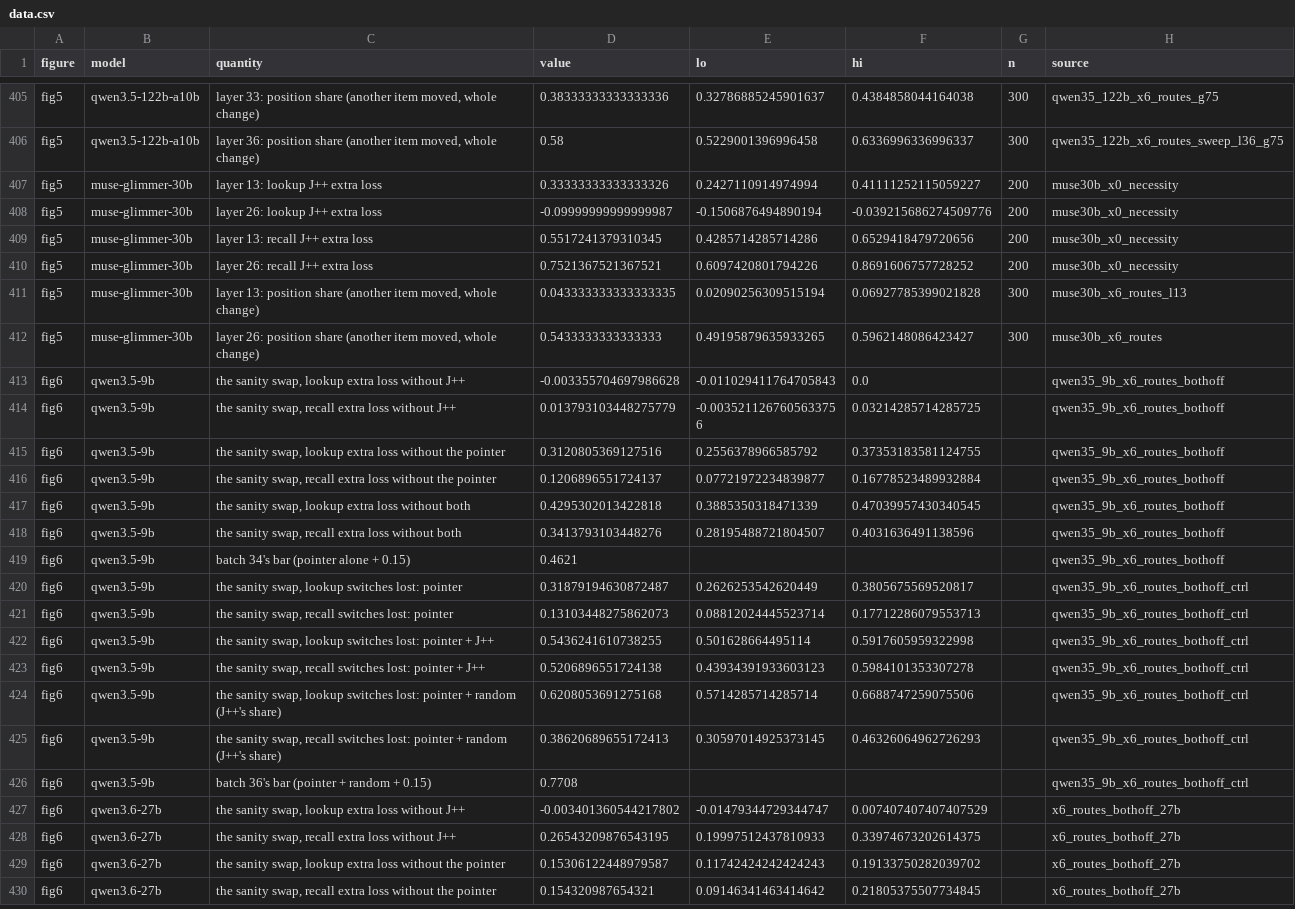
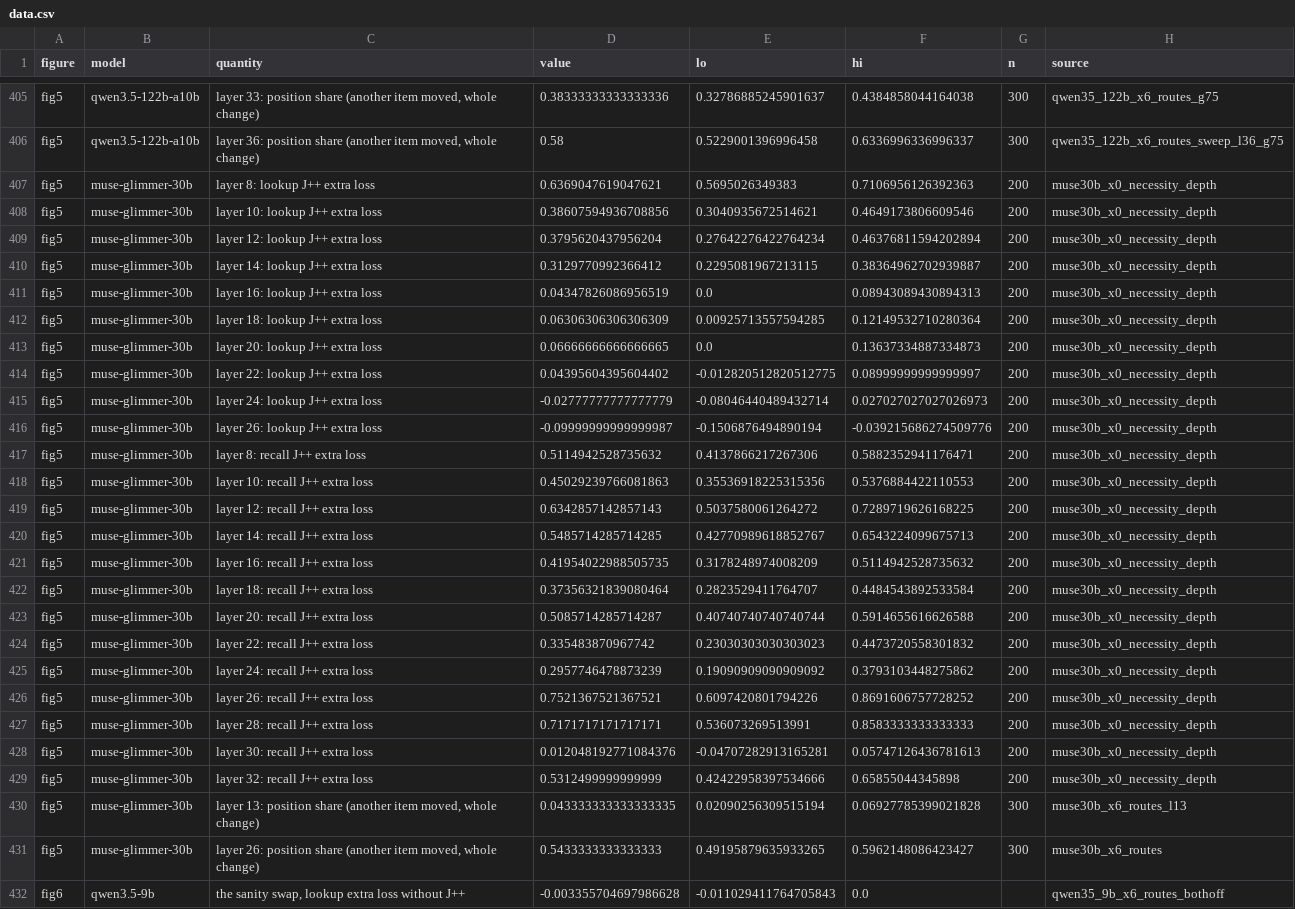
Before and after one commit to zach-perlman/bridge-jspace, a CSV file: figures/story/data.csv, drawn as a sheet; only a part is shown, gaps mark what is left out; the shorter side is filled out with more unchanged rows.

```diff
--- a/figures/story/data.csv
+++ b/figures/story/data.csv
@@ -406,6 +406,25 @@ fig5,qwen3.5-122b-a10b,"layer 33: position share (another item moved, whole chan
 fig5,qwen3.5-122b-a10b,"layer 36: position share (another item moved, whole change)",0.58,0.5229001396996458,0.6336996336996337,300,qwen35_122b_x6_routes_sweep_l36_g75
-fig5,muse-glimmer-30b,layer 13: lookup J++ extra loss,0.33333333333333326,0.2427110914974994,0.41111252115059227,200,muse30b_x0_necessity
-fig5,muse-glimmer-30b,layer 26: lookup J++ extra loss,-0.09999999999999987,-0.1506876494890194,-0.039215686274509776,200,muse30b_x0_necessity
-fig5,muse-glimmer-30b,layer 13: recall J++ extra loss,0.5517241379310345,0.4285714285714286,0.6529418479720656,200,muse30b_x0_necessity
-fig5,muse-glimmer-30b,layer 26: recall J++ extra loss,0.7521367521367521,0.6097420801794226,0.8691606757728252,200,muse30b_x0_necessity
+fig5,muse-glimmer-30b,layer 8: lookup J++ extra loss,0.6369047619047621,0.5695026349383,0.7106956126392363,200,muse30b_x0_necessity_depth
+fig5,muse-glimmer-30b,layer 10: lookup J++ extra loss,0.38607594936708856,0.3040935672514621,0.4649173806609546,200,muse30b_x0_necessity_depth
+fig5,muse-glimmer-30b,layer 12: lookup J++ extra loss,0.3795620437956204,0.27642276422764234,0.46376811594202894,200,muse30b_x0_necessity_depth
+fig5,muse-glimmer-30b,layer 14: lookup J++ extra loss,0.3129770992366412,0.2295081967213115,0.38364962702939887,200,muse30b_x0_necessity_depth
+fig5,muse-glimmer-30b,layer 16: lookup J++ extra loss,0.04347826086956519,0.0,0.08943089430894313,200,muse30b_x0_necessity_depth
+fig5,muse-glimmer-30b,layer 18: lookup J++ extra loss,0.06306306306306309,0.00925713557594285,0.12149532710280364,200,muse30b_x0_necessity_depth
+fig5,muse-glimmer-30b,layer 20: lookup J++ extra loss,0.06666666666666665,0.0,0.13637334887334873,200,muse30b_x0_necessity_depth
+fig5,muse-glimmer-30b,layer 22: lookup J++ extra loss,0.04395604395604402,-0.012820512820512775,0.08999999999999997,200,muse30b_x0_necessity_depth
+fig5,muse-glimmer-30b,layer 24: lookup J++ extra loss,-0.02777777777777779,-0.08046440489432714,0.027027027027026973,200,muse30b_x0_necessity_depth
+fig5,muse-glimmer-30b,layer 26: lookup J++ extra loss,-0.09999999999999987,-0.1506876494890194,-0.039215686274509776,200,muse30b_x0_necessity_depth
+fig5,muse-glimmer-30b,layer 8: recall J++ extra loss,0.5114942528735632,0.4137866217267306,0.5882352941176471,200,muse30b_x0_necessity_depth
+fig5,muse-glimmer-30b,layer 10: recall J++ extra loss,0.45029239766081863,0.35536918225315356,0.5376884422110553,200,muse30b_x0_necessity_depth
+fig5,muse-glimmer-30b,layer 12: recall J++ extra loss,0.6342857142857143,0.5037580061264272,0.7289719626168225,200,muse30b_x0_necessity_depth
+fig5,muse-glimmer-30b,layer 14: recall J++ extra loss,0.5485714285714285,0.42770989618852767,0.6543224099675713,200,muse30b_x0_necessity_depth
+fig5,muse-glimmer-30b,layer 16: recall J++ extra loss,0.41954022988505735,0.3178248974008209,0.5114942528735632,200,muse30b_x0_necessity_depth
+fig5,muse-glimmer-30b,layer 18: recall J++ extra loss,0.37356321839080464,0.2823529411764707,0.4484543892533584,200,muse30b_x0_necessity_depth
+fig5,muse-glimmer-30b,layer 20: recall J++ extra loss,0.5085714285714287,0.40740740740740744,0.5914655616626588,200,muse30b_x0_necessity_depth
+fig5,muse-glimmer-30b,layer 22: recall J++ extra loss,0.335483870967742,0.23030303030303023,0.4473720558301832,200,muse30b_x0_necessity_depth
+fig5,muse-glimmer-30b,layer 24: recall J++ extra loss,0.2957746478873239,0.19090909090909092,0.3793103448275862,200,muse30b_x0_necessity_depth
+fig5,muse-glimmer-30b,layer 26: recall J++ extra loss,0.7521367521367521,0.6097420801794226,0.8691606757728252,200,muse30b_x0_necessity_depth
+fig5,muse-glimmer-30b,layer 28: recall J++ extra loss,0.7171717171717171,0.536073269513991,0.8583333333333333,200,muse30b_x0_necessity_depth
+fig5,muse-glimmer-30b,layer 30: recall J++ extra loss,0.012048192771084376,-0.04707282913165281,0.05747126436781613,200,muse30b_x0_necessity_depth
+fig5,muse-glimmer-30b,layer 32: recall J++ extra loss,0.5312499999999999,0.42422958397534666,0.65855044345898,200,muse30b_x0_necessity_depth
 fig5,muse-glimmer-30b,"layer 13: position share (another item moved, whole change)",0.043333333333333335,0.02090256309515194,0.06927785399021828,300,muse30b_x6_routes_l13
```
Also changed, not shown: 16 other files.
